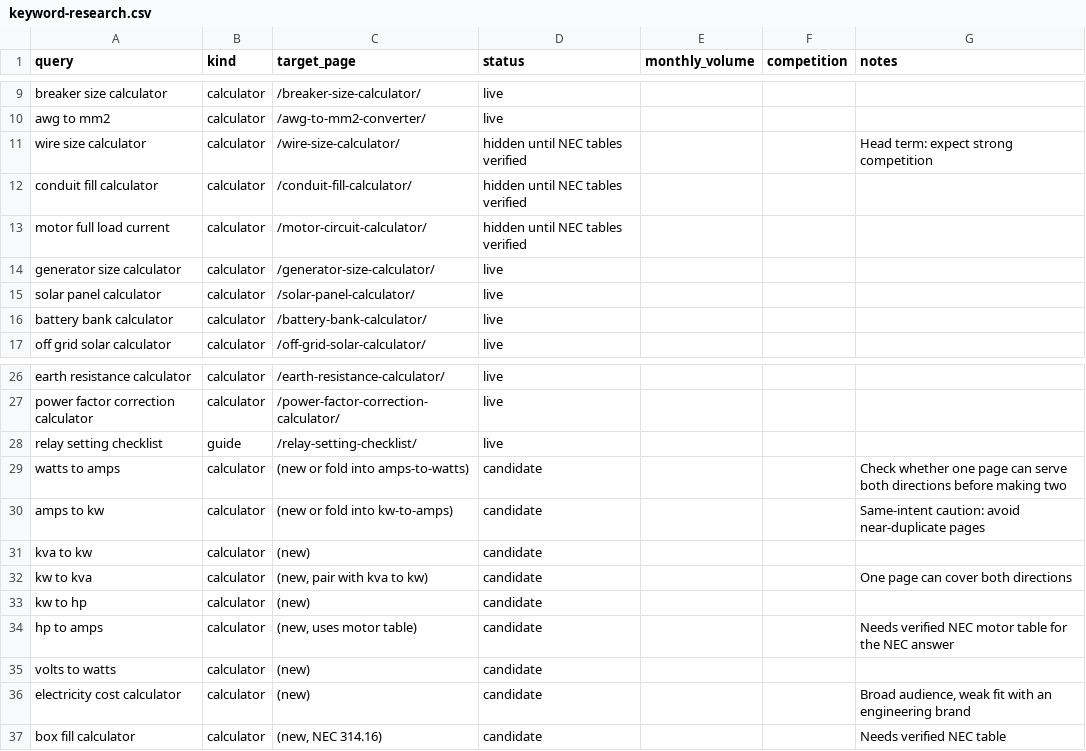
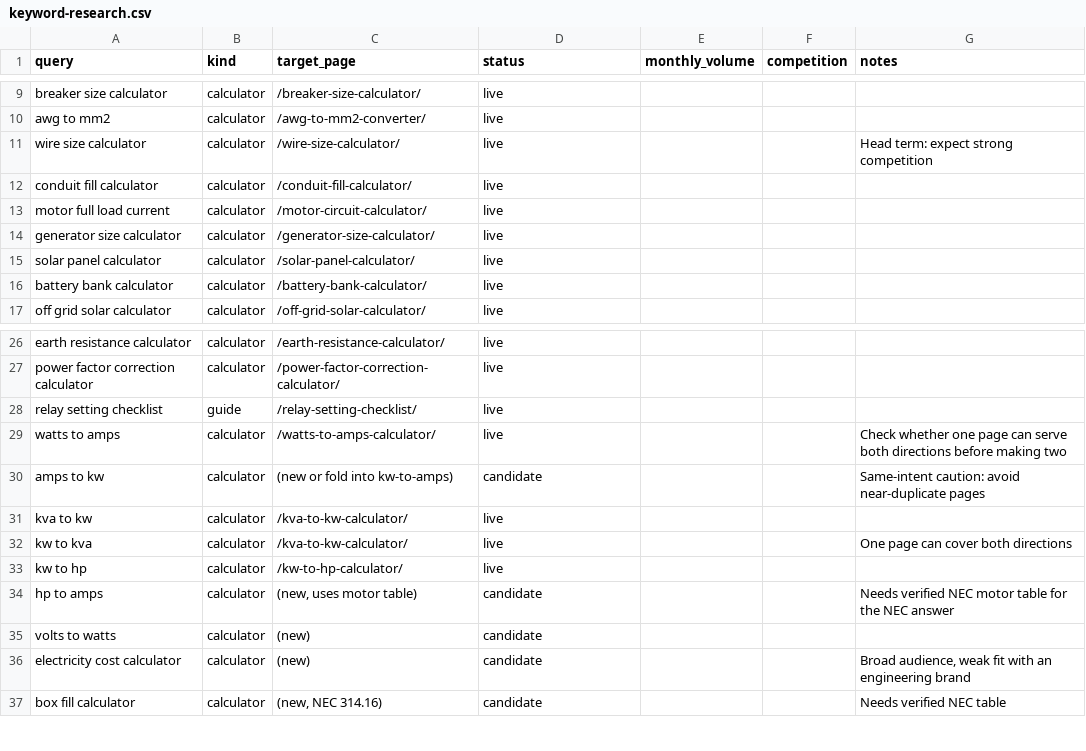
Before and after one commit to aminullah112-oss/Ohmetry, a CSV file: docs/keyword-research.csv, drawn as a sheet; only a part is shown, gaps mark what is left out.

```diff
--- a/docs/keyword-research.csv
+++ b/docs/keyword-research.csv
@@ -10,5 +10,5 @@ breaker size calculator,calculator,/breaker-size-calculator/,live,,,
 awg to mm2,calculator,/awg-to-mm2-converter/,live,,,
-wire size calculator,calculator,/wire-size-calculator/,hidden until NEC tables verified,,,Head term: expect strong competition
-conduit fill calculator,calculator,/conduit-fill-calculator/,hidden until NEC tables verified,,,
-motor full load current,calculator,/motor-circuit-calculator/,hidden until NEC tables verified,,,
+wire size calculator,calculator,/wire-size-calculator/,live,,,Head term: expect strong competition
+conduit fill calculator,calculator,/conduit-fill-calculator/,live,,,
+motor full load current,calculator,/motor-circuit-calculator/,live,,,
 generator size calculator,calculator,/generator-size-calculator/,live,,,
@@ -28,7 +28,7 @@ power factor correction calculator,calculator,/power-factor-correction-calculato
 relay setting checklist,guide,/relay-setting-checklist/,live,,,
-watts to amps,calculator,(new or fold into amps-to-watts),candidate,,,Check whether one page can serve both directions before making two
+watts to amps,calculator,/watts-to-amps-calculator/,live,,,Check whether one page can serve both directions before making two
 amps to kw,calculator,(new or fold into kw-to-amps),candidate,,,Same-intent caution: avoid near-duplicate pages
-kva to kw,calculator,(new),candidate,,,
-kw to kva,calculator,"(new, pair with kva to kw)",candidate,,,One page can cover both directions
-kw to hp,calculator,(new),candidate,,,
+kva to kw,calculator,/kva-to-kw-calculator/,live,,,
+kw to kva,calculator,/kva-to-kw-calculator/,live,,,One page can cover both directions
+kw to hp,calculator,/kw-to-hp-calculator/,live,,,
 hp to amps,calculator,"(new, uses motor table)",candidate,,,Needs verified NEC motor table for the NEC answer
```
Also changed, not shown: 22 other files.
